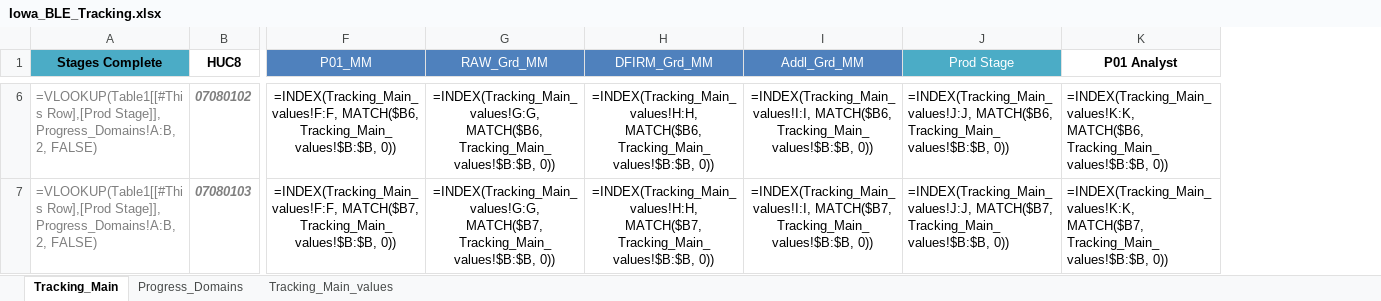
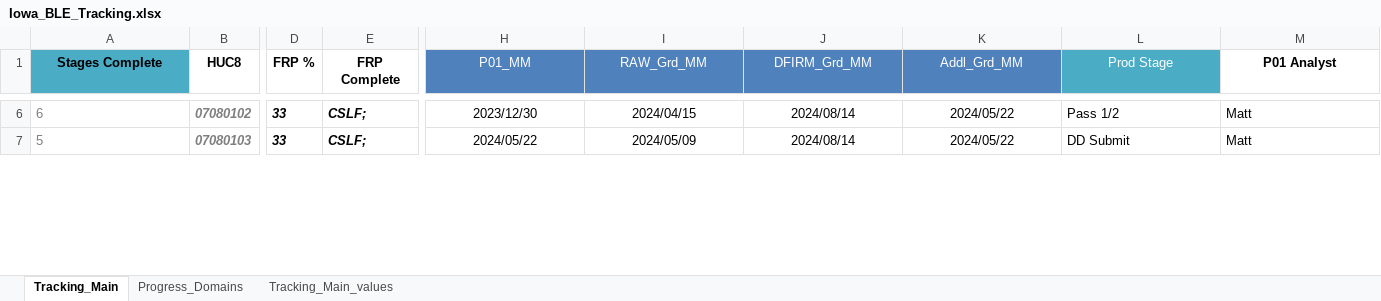
Before and after one commit to t968rs/IA_BLE_tracking, an Excel workbook: data/tables/Iowa_BLE_Tracking.xlsx, sheet Tracking_Main, drawn as a sheet; only a part is shown, gaps mark what is left out; values as stored, in another font and other column widths than the file's, no borders; formulas without a stored value are shown as written; conditional formats and table styles not drawn; addresses are those after the commit; the diff covers the shown part only; the diff names each change by its address in the sheet, - before the commit and + after, or states it on an @@ line.

```diff
--- a/data/tables/Iowa_BLE_Tracking.xlsx (sheet Tracking_Main)
+++ b/data/tables/Iowa_BLE_Tracking.xlsx (sheet Tracking_Main)
+column D (FRP %), rows 6-7: 33 | 33
+column E (FRP Complete), rows 6-7: CSLF; | CSLF;
-A6 (Stages Complete): =VLOOKUP(Table1[[#This Row],[Prod Stage]], Progress_Domains!A:B, 2, FALSE)
+A6 (Stages Complete): 6
-H6 (P01_MM): =INDEX(Tracking_Main_values!F:F, MATCH($B6, Tracking_Main_values!$B:$B, 0))
+H6 (P01_MM): 2023/12/30
-I6 (RAW_Grd_MM): =INDEX(Tracking_Main_values!G:G, MATCH($B6, Tracking_Main_values!$B:$B, 0))
+I6 (RAW_Grd_MM): 2024/04/15
-J6 (DFIRM_Grd_MM): =INDEX(Tracking_Main_values!H:H, MATCH($B6, Tracking_Main_values!$B:$B, 0))
+J6 (DFIRM_Grd_MM): 2024/08/14
-K6 (Addl_Grd_MM): =INDEX(Tracking_Main_values!I:I, MATCH($B6, Tracking_Main_values!$B:$B, 0))
+K6 (Addl_Grd_MM): 2024/05/22
-L6 (Prod Stage): =INDEX(Tracking_Main_values!J:J, MATCH($B6, Tracking_Main_values!$B:$B, 0))
+L6 (Prod Stage): Pass 1/2
-M6 (P01 Analyst): =INDEX(Tracking_Main_values!K:K, MATCH($B6, Tracking_Main_values!$B:$B, 0))
+M6 (P01 Analyst): Matt
-A7 (Stages Complete): =VLOOKUP(Table1[[#This Row],[Prod Stage]], Progress_Domains!A:B, 2, FALSE)
+A7 (Stages Complete): 5
-H7 (P01_MM): =INDEX(Tracking_Main_values!F:F, MATCH($B7, Tracking_Main_values!$B:$B, 0))
+H7 (P01_MM): 2024/05/22
-I7 (RAW_Grd_MM): =INDEX(Tracking_Main_values!G:G, MATCH($B7, Tracking_Main_values!$B:$B, 0))
+I7 (RAW_Grd_MM): 2024/05/09
-J7 (DFIRM_Grd_MM): =INDEX(Tracking_Main_values!H:H, MATCH($B7, Tracking_Main_values!$B:$B, 0))
+J7 (DFIRM_Grd_MM): 2024/08/14
-K7 (Addl_Grd_MM): =INDEX(Tracking_Main_values!I:I, MATCH($B7, Tracking_Main_values!$B:$B, 0))
+K7 (Addl_Grd_MM): 2024/05/22
-L7 (Prod Stage): =INDEX(Tracking_Main_values!J:J, MATCH($B7, Tracking_Main_values!$B:$B, 0))
+L7 (Prod Stage): DD Submit
-M7 (P01 Analyst): =INDEX(Tracking_Main_values!K:K, MATCH($B7, Tracking_Main_values!$B:$B, 0))
+M7 (P01 Analyst): Matt
```
Also changed, not shown: 299 edited cells elsewhere in this sheet, sheet Tracking_Main_values, 7 other files.
